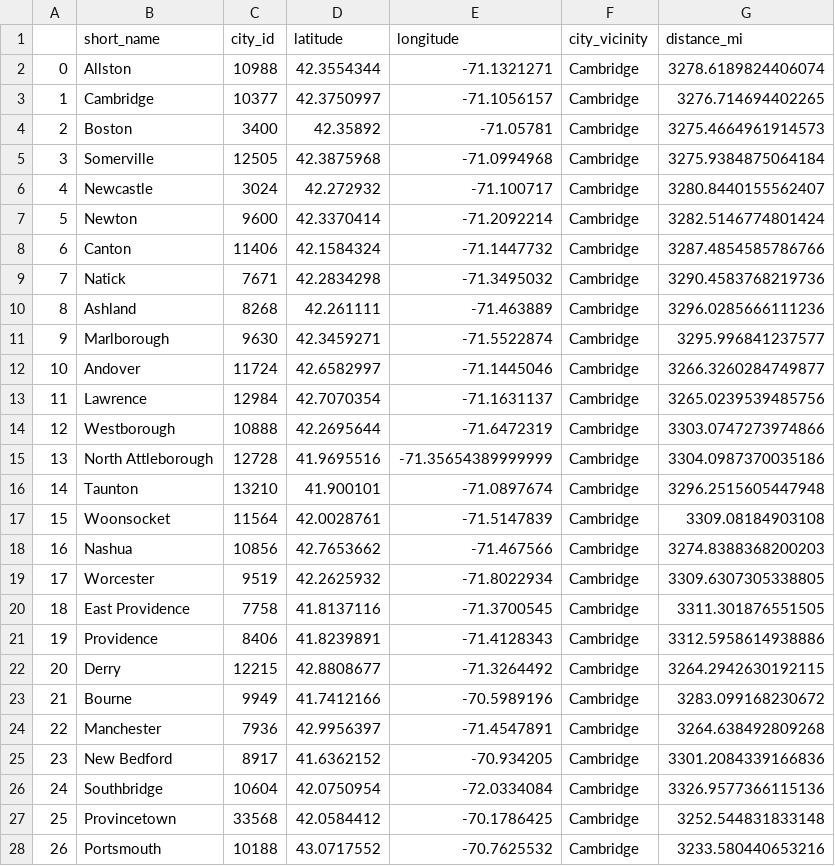
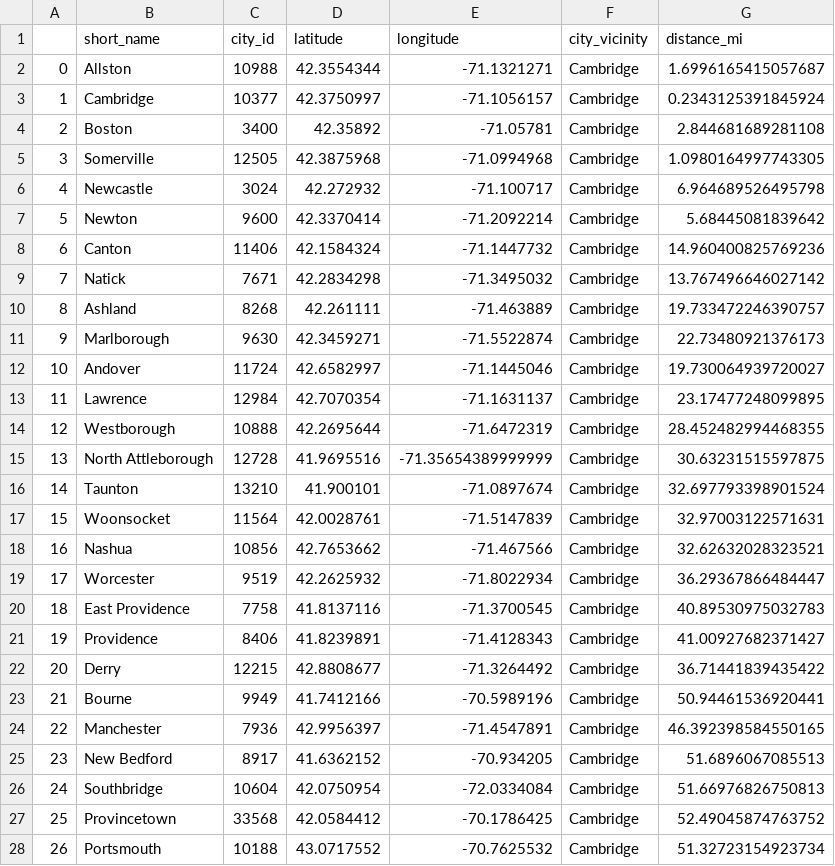
Before and after one commit to mbartlettnix/ds_team_project1, a CSV file: data/cities/cambridge_vicinity.csv, drawn as a sheet; only a part is shown; the diff covers the shown part only.

```diff
--- a/data/cities/cambridge_vicinity.csv
+++ b/data/cities/cambridge_vicinity.csv
@@ -1,28 +1,28 @@
 ,short_name,city_id,latitude,longitude,city_vicinity,distance_mi
-0,Allston,10988,42.3554344,-71.1321271,Cambridge,3278.6189824406074
-1,Cambridge,10377,42.3750997,-71.1056157,Cambridge,3276.714694402265
-2,Boston,3400,42.35892,-71.05781,Cambridge,3275.4664961914573
-3,Somerville,12505,42.3875968,-71.0994968,Cambridge,3275.9384875064184
-4,Newcastle,3024,42.272932,-71.100717,Cambridge,3280.8440155562407
-5,Newton,9600,42.3370414,-71.2092214,Cambridge,3282.5146774801424
-6,Canton,11406,42.1584324,-71.1447732,Cambridge,3287.4854585786766
-7,Natick,7671,42.2834298,-71.3495032,Cambridge,3290.4583768219736
-8,Ashland,8268,42.261111,-71.463889,Cambridge,3296.0285666111236
-9,Marlborough,9630,42.3459271,-71.5522874,Cambridge,3295.996841237577
-10,Andover,11724,42.6582997,-71.1445046,Cambridge,3266.3260284749877
-11,Lawrence,12984,42.7070354,-71.1631137,Cambridge,3265.0239539485756
-12,Westborough,10888,42.2695644,-71.6472319,Cambridge,3303.0747273974866
-13,North Attleborough,12728,41.9695516,-71.35654389999999,Cambridge,3304.0987370035186
-14,Taunton,13210,41.900101,-71.0897674,Cambridge,3296.2515605447948
-15,Woonsocket,11564,42.0028761,-71.5147839,Cambridge,3309.08184903108
-16,Nashua,10856,42.7653662,-71.467566,Cambridge,3274.8388368200203
-17,Worcester,9519,42.2625932,-71.8022934,Cambridge,3309.6307305338805
-18,East Providence,7758,41.8137116,-71.3700545,Cambridge,3311.301876551505
-19,Providence,8406,41.8239891,-71.4128343,Cambridge,3312.5958614938886
-20,Derry,12215,42.8808677,-71.3264492,Cambridge,3264.2942630192115
-21,Bourne,9949,41.7412166,-70.5989196,Cambridge,3283.099168230672
-22,Manchester,7936,42.9956397,-71.4547891,Cambridge,3264.638492809268
-23,New Bedford,8917,41.6362152,-70.934205,Cambridge,3301.2084339166836
-24,Southbridge,10604,42.0750954,-72.0334084,Cambridge,3326.9577366115136
-25,Provincetown,33568,42.0584412,-70.1786425,Cambridge,3252.544831833148
-26,Portsmouth,10188,43.0717552,-70.7625532,Cambridge,3233.580440653216
+0,Allston,10988,42.3554344,-71.1321271,Cambridge,1.6996165415057687
+1,Cambridge,10377,42.3750997,-71.1056157,Cambridge,0.2343125391845924
+2,Boston,3400,42.35892,-71.05781,Cambridge,2.844681689281108
+3,Somerville,12505,42.3875968,-71.0994968,Cambridge,1.0980164997743305
+4,Newcastle,3024,42.272932,-71.100717,Cambridge,6.964689526495798
+5,Newton,9600,42.3370414,-71.2092214,Cambridge,5.68445081839642
+6,Canton,11406,42.1584324,-71.1447732,Cambridge,14.960400825769236
+7,Natick,7671,42.2834298,-71.3495032,Cambridge,13.767496646027142
+8,Ashland,8268,42.261111,-71.463889,Cambridge,19.733472246390757
+9,Marlborough,9630,42.3459271,-71.5522874,Cambridge,22.73480921376173
+10,Andover,11724,42.6582997,-71.1445046,Cambridge,19.730064939720027
+11,Lawrence,12984,42.7070354,-71.1631137,Cambridge,23.17477248099895
+12,Westborough,10888,42.2695644,-71.6472319,Cambridge,28.452482994468355
+13,North Attleborough,12728,41.9695516,-71.35654389999999,Cambridge,30.63231515597875
+14,Taunton,13210,41.900101,-71.0897674,Cambridge,32.697793398901524
+15,Woonsocket,11564,42.0028761,-71.5147839,Cambridge,32.97003122571631
+16,Nashua,10856,42.7653662,-71.467566,Cambridge,32.62632028323521
+17,Worcester,9519,42.2625932,-71.8022934,Cambridge,36.29367866484447
+18,East Providence,7758,41.8137116,-71.3700545,Cambridge,40.89530975032783
+19,Providence,8406,41.8239891,-71.4128343,Cambridge,41.00927682371427
+20,Derry,12215,42.8808677,-71.3264492,Cambridge,36.71441839435422
+21,Bourne,9949,41.7412166,-70.5989196,Cambridge,50.94461536920441
+22,Manchester,7936,42.9956397,-71.4547891,Cambridge,46.392398584550165
+23,New Bedford,8917,41.6362152,-70.934205,Cambridge,51.6896067085513
+24,Southbridge,10604,42.0750954,-72.0334084,Cambridge,51.66976826750813
+25,Provincetown,33568,42.0584412,-70.1786425,Cambridge,52.49045874763752
+26,Portsmouth,10188,43.0717552,-70.7625532,Cambridge,51.32723154923734
```
Also changed, not shown: 4 edited cells elsewhere in this file, data/cities/mclean_vicinity.csv, data/cities/san francisco_vicinity.csv, 1 other file.
